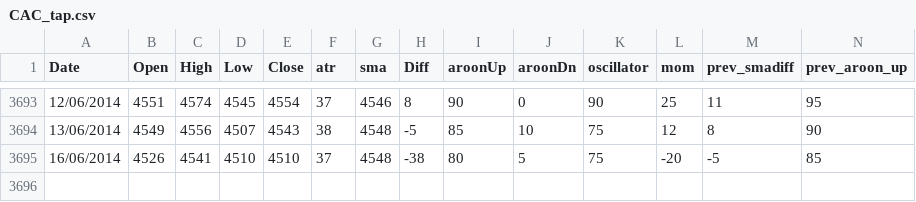
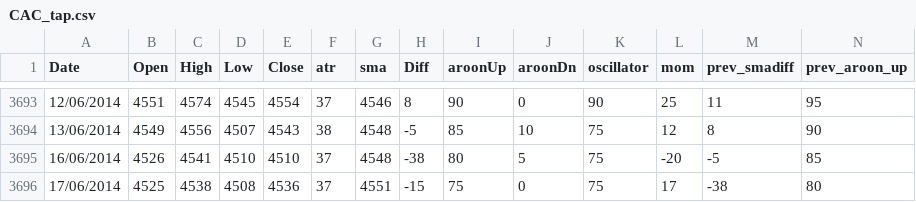
Before and after one commit to allanx38/DMin, a CSV file: CAC_tap.csv, drawn as a sheet; only a part is shown, gaps mark what is left out; rows hold the shown columns only; the diff names each change by its address in the sheet, - before the commit and + after, or states it on an @@ line.

```diff
--- a/CAC_tap.csv
+++ b/CAC_tap.csv
+row 3696: 17/06/2014 | 4525 | 4538 | 4508 | 4536 | 37 | 4551 | -15 | 75 | 0 | 75 | 17 | -38 | 80
```
Also changed, not shown: Dax_tap.csv, Dow_tap.csv, 15 other files.
